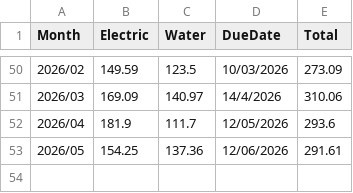
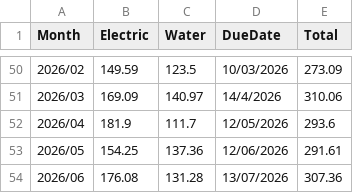
Before and after one commit to teo-jun-xiong/splash-zap-chaching, a CSV file: data.csv, drawn as a sheet; only a part is shown, gaps mark what is left out.

```diff
--- a/data.csv
+++ b/data.csv
@@ -53 +53,2 @@ Month,Electric,Water,DueDate,Total
 2026/05,154.25,137.36,12/06/2026,291.61
+2026/06,176.08,131.28,13/07/2026,307.36
```
